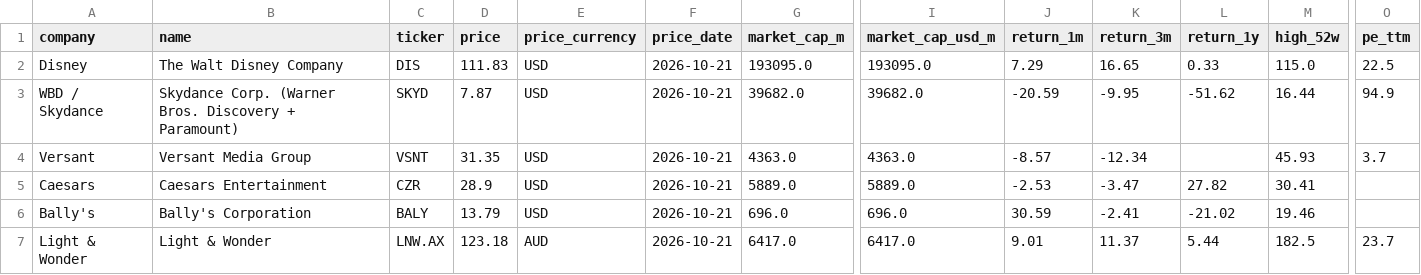
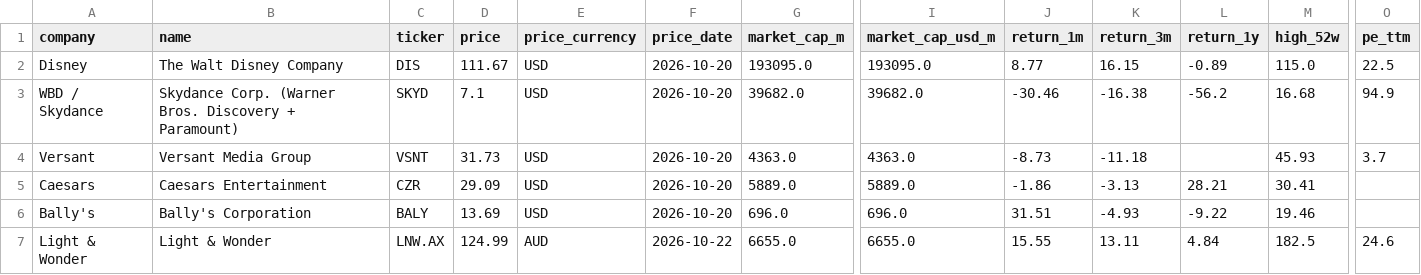
Before and after one commit to hrishi9635/client-intel, a CSV file: data/market.csv, drawn as a sheet; only a part is shown, gaps mark what is left out; the diff covers the shown part only; the diff names each change by its address in the sheet, - before the commit and + after, or states it on an @@ line.

```diff
--- a/data/market.csv
+++ b/data/market.csv
-D2 (price): 111.83
+D2 (price): 111.67
-F2:F6 (price_date): 2026-10-21
+F2:F6 (price_date): 2026-10-20
-J2 (return_1m): 7.29
+J2 (return_1m): 8.77
-K2 (return_3m): 16.65
+K2 (return_3m): 16.15
-L2 (return_1y): 0.33
+L2 (return_1y): -0.89
-D3 (price): 7.87
+D3 (price): 7.1
-J3 (return_1m): -20.59
+J3 (return_1m): -30.46
-K3 (return_3m): -9.95
+K3 (return_3m): -16.38
-L3 (return_1y): -51.62
+L3 (return_1y): -56.2
-M3 (high_52w): 16.44
+M3 (high_52w): 16.68
-D4 (price): 31.35
+D4 (price): 31.73
-J4 (return_1m): -8.57
+J4 (return_1m): -8.73
-K4 (return_3m): -12.34
+K4 (return_3m): -11.18
-D5 (price): 28.9
+D5 (price): 29.09
-J5 (return_1m): -2.53
+J5 (return_1m): -1.86
-K5 (return_3m): -3.47
+K5 (return_3m): -3.13
-L5 (return_1y): 27.82
+L5 (return_1y): 28.21
-D6 (price): 13.79
+D6 (price): 13.69
-J6 (return_1m): 30.59
+J6 (return_1m): 31.51
-K6 (return_3m): -2.41
+K6 (return_3m): -4.93
-L6 (return_1y): -21.02
+L6 (return_1y): -9.22
-D7 (price): 123.18
+D7 (price): 124.99
-F7 (price_date): 2026-10-21
+F7 (price_date): 2026-10-22
-G7 (market_cap_m): 6417.0
+G7 (market_cap_m): 6655.0
-I7 (market_cap_usd_m): 6417.0
+I7 (market_cap_usd_m): 6655.0
-J7 (return_1m): 9.01
+J7 (return_1m): 15.55
-K7 (return_3m): 11.37
+K7 (return_3m): 13.11
-L7 (return_1y): 5.44
+L7 (return_1y): 4.84
-O7 (pe_ttm): 23.7
+O7 (pe_ttm): 24.6
```
Also changed, not shown: 17 edited cells elsewhere in this file, data/fx.csv, data/prices.csv, 3 other files.
